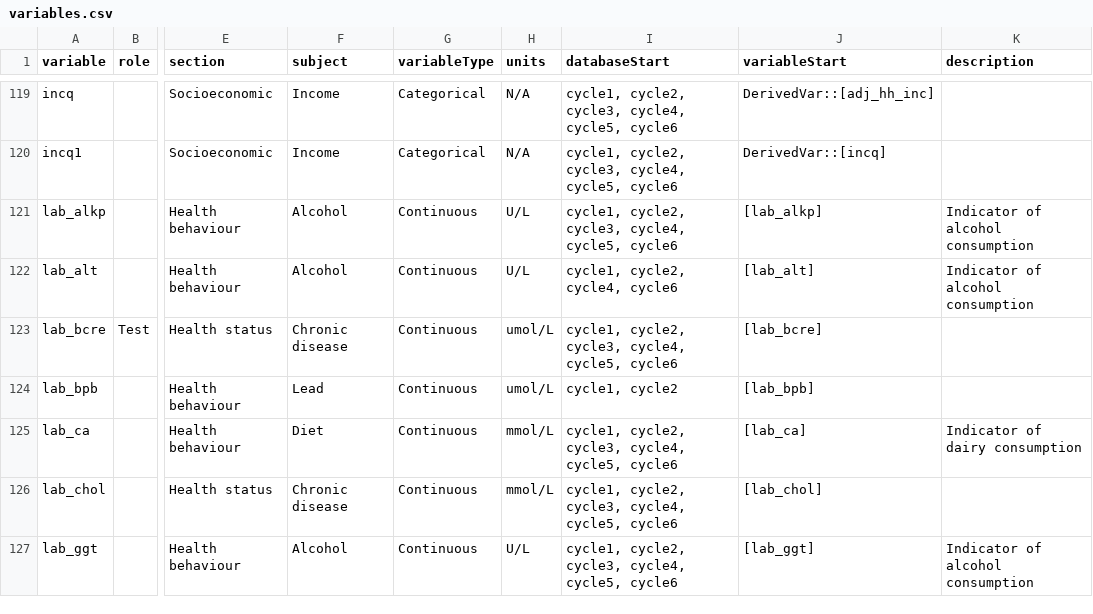
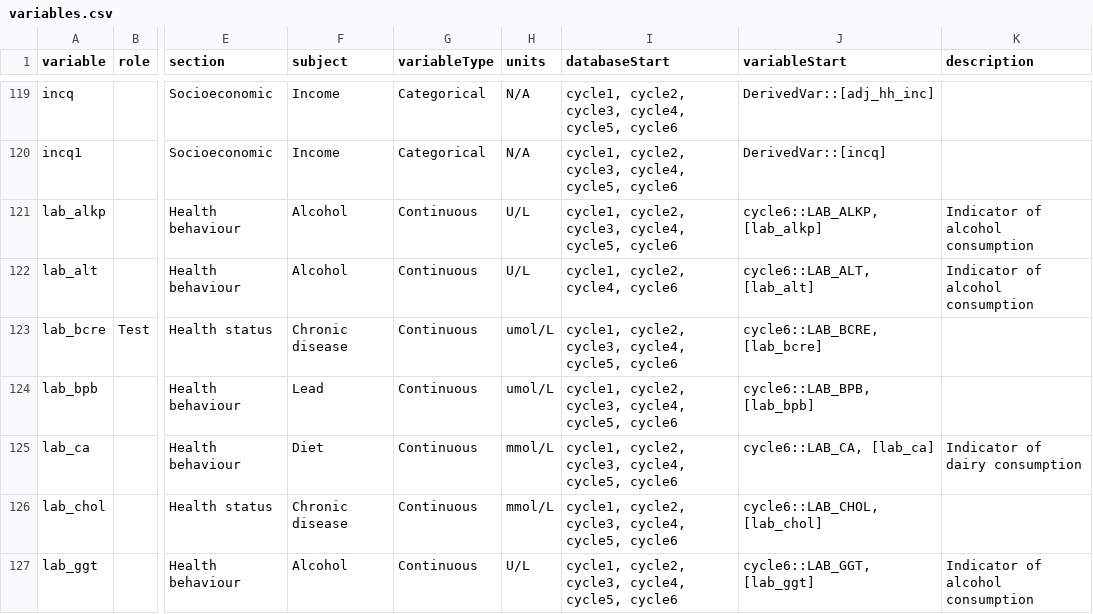
Before and after one commit to Big-Life-Lab/chmsflow, a CSV file: inst/extdata/variables.csv, drawn as a sheet; only a part is shown, gaps mark what is left out; the diff covers the shown part only; the diff names each change by its address in the sheet, - before the commit and + after, or states it on an @@ line.

Commit message:
Modified dummy data and variables.csv to ensure they are mostly consistent according to MOCKDATA_COMPARISON (does not apply to anymed2 and diab_drug2)

```diff
--- a/inst/extdata/variables.csv
+++ b/inst/extdata/variables.csv
-J121 (variableStart): [lab_alkp]
+J121 (variableStart): cycle6::LAB_ALKP, [lab_alkp]
-J122 (variableStart): [lab_alt]
+J122 (variableStart): cycle6::LAB_ALT, [lab_alt]
-J123 (variableStart): [lab_bcre]
+J123 (variableStart): cycle6::LAB_BCRE, [lab_bcre]
-I124 (databaseStart): cycle1, cycle2
+I124 (databaseStart): cycle1, cycle2, cycle3, cycle4, cycle5, cycle6
-J124 (variableStart): [lab_bpb]
+J124 (variableStart): cycle6::LAB_BPB, [lab_bpb]
-J125 (variableStart): [lab_ca]
+J125 (variableStart): cycle6::LAB_CA, [lab_ca]
-J126 (variableStart): [lab_chol]
+J126 (variableStart): cycle6::LAB_CHOL, [lab_chol]
-J127 (variableStart): [lab_ggt]
+J127 (variableStart): cycle6::LAB_GGT, [lab_ggt]
```
Also changed, not shown: 168 edited cells elsewhere in this file, 17 other files.
